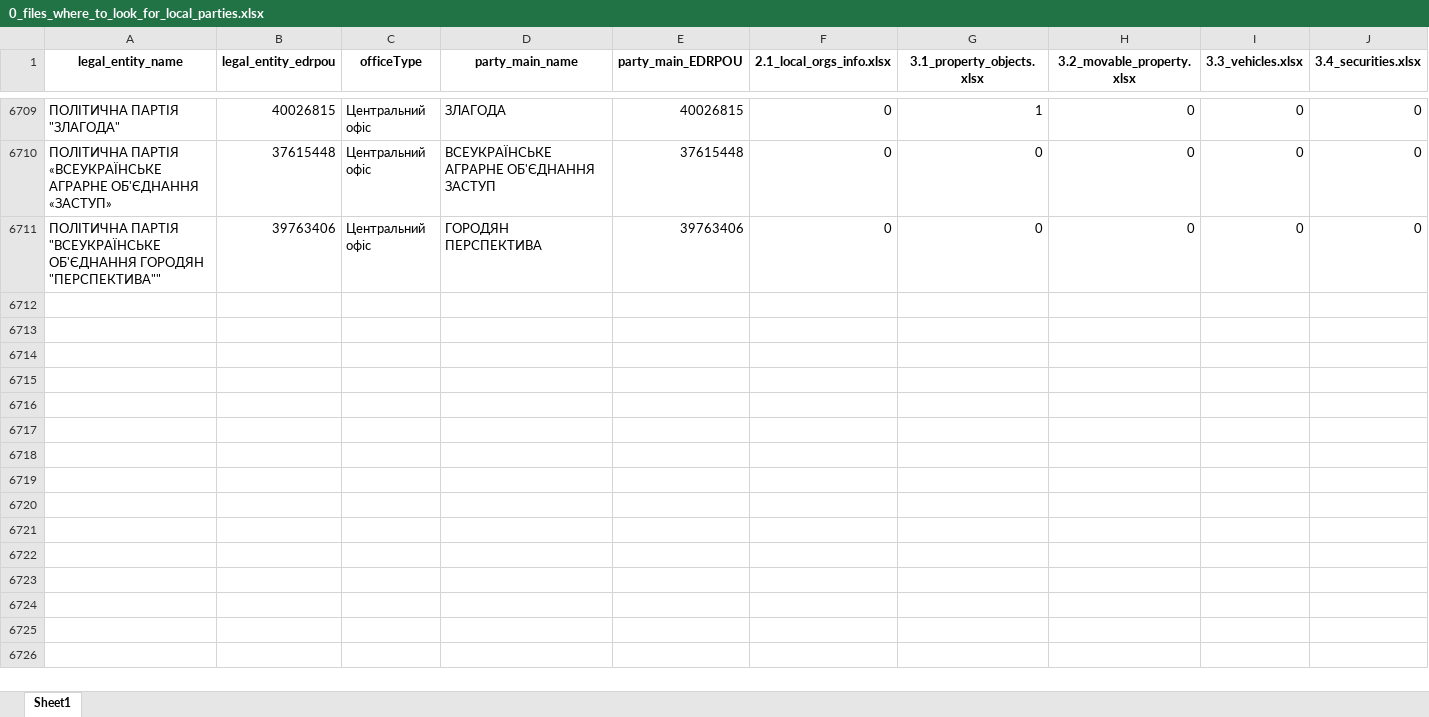
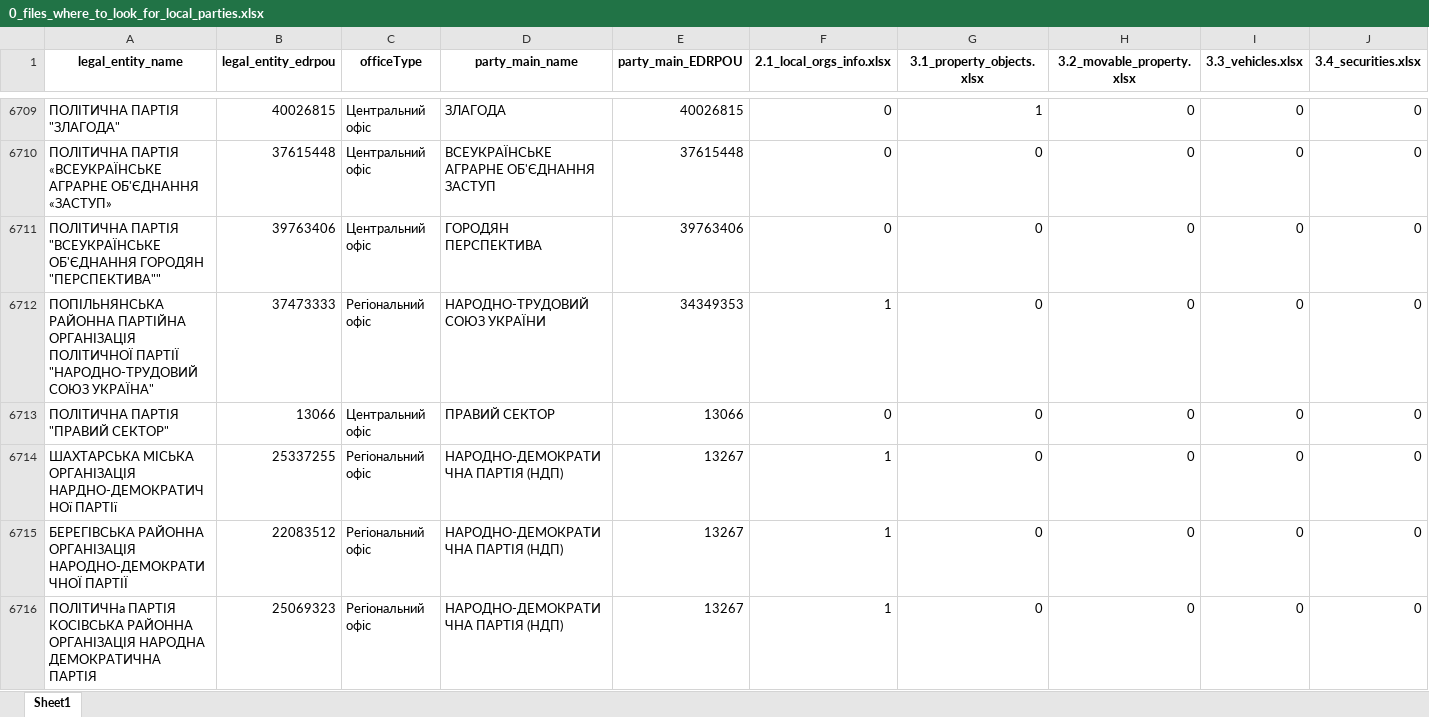
Before and after one commit to texty/politdata_nazk_tables, an Excel workbook: data/excel_tables/0_files_where_to_look_for_local_parties.xlsx, sheet Sheet1, drawn as a sheet; only a part is shown, gaps mark what is left out; values as stored, in another font and other column widths than the file's, no borders; rows hold the shown columns only; the diff covers the shown part only; the diff names each change by its address in the sheet, - before the commit and + after, or states it on an @@ line.

```diff
--- a/data/excel_tables/0_files_where_to_look_for_local_parties.xlsx (sheet Sheet1)
+++ b/data/excel_tables/0_files_where_to_look_for_local_parties.xlsx (sheet Sheet1)
+row 6712: ПОПІЛЬНЯНСЬКА РАЙОННА ПАРТІЙНА ОРГАНІЗАЦІЯ ПОЛІТИЧНОЇ ПАРТІЇ "НАРОДНО-ТРУДОВИЙ СОЮЗ УКРАЇНА" | 37473333 | Регіональний офіс | НАРОДНО-ТРУДОВИЙ СОЮЗ УКРАЇНИ | 34349353 | 1 | 0 | 0 | 0 | 0
+row 6713: ПОЛІТИЧНА ПАРТІЯ "ПРАВИЙ СЕКТОР" | 13066 | Центральний офіс | ПРАВИЙ СЕКТОР | 13066 | 0 | 0 | 0 | 0 | 0
+row 6714: ШАХТАРСЬКА МІСЬКА ОРГАНІЗАЦІЯ НАРДНО-ДЕМОКРАТИЧНОї ПАРТІї | 25337255 | Регіональний офіс | НАРОДНО-ДЕМОКРАТИЧНА ПАРТІЯ (НДП) | 13267 | 1 | 0 | 0 | 0 | 0
+row 6715: БЕРЕГІВСЬКА РАЙОННА ОРГАНІЗАЦІЯ НАРОДНО-ДЕМОКРАТИЧНОЇ ПАРТІЇ | 22083512 | Регіональний офіс | НАРОДНО-ДЕМОКРАТИЧНА ПАРТІЯ (НДП) | 13267 | 1 | 0 | 0 | 0 | 0
+row 6716: ПОЛІТИЧНа ПАРТІЯ КОСІВСЬКА РАЙОННА ОРГАНІЗАЦІЯ НАРОДНА ДЕМОКРАТИЧНА ПАРТІЯ | 25069323 | Регіональний офіс | НАРОДНО-ДЕМОКРАТИЧНА ПАРТІЯ (НДП) | 13267 | 1 | 0 | 0 | 0 | 0
```
Also changed, not shown: 86 added rows and 37 edited cells elsewhere in this sheet, data/excel_tables/0_reports_per_period_per_party.xlsx, data/excel_tables/10_liabilities.xlsx, 17 other files.
